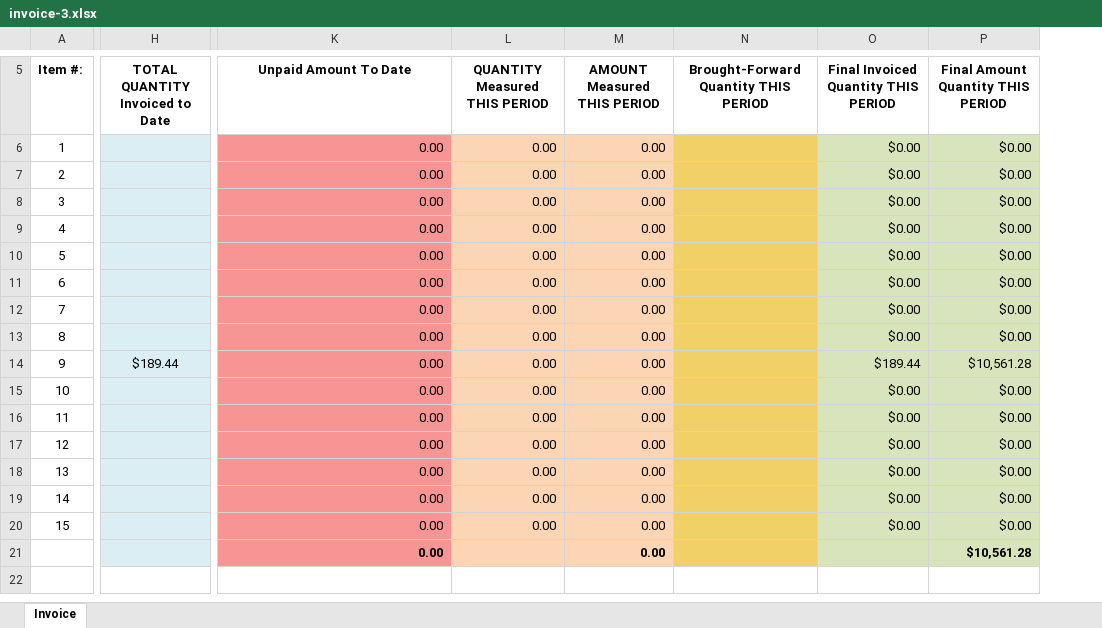
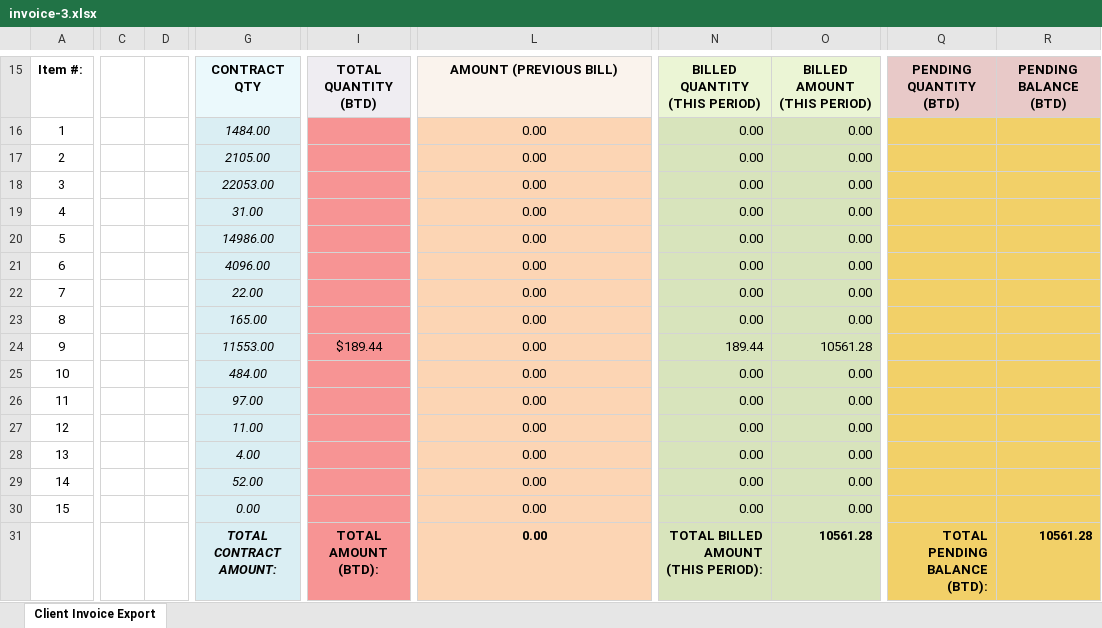
Before and after one commit to aaiglesias85/cag_concrete, an Excel workbook: public/uploads/invoice/invoice-3.xlsx, sheet Client Invoice Export, drawn as a sheet; only a part is shown, gaps mark what is left out; values as stored, in another font and other column widths than the file's, no borders; charts and pictures not drawn; removed rows and columns are numbered as before the commit, all else as after; rows hold the shown columns only; the diff covers the shown part only; the diff names each change by its address in the sheet, - before the commit and + after, or states it on an @@ line.

```diff
--- a/public/uploads/invoice/invoice-3.xlsx (sheet Client Invoice Export)
+++ b/public/uploads/invoice/invoice-3.xlsx (sheet Client Invoice Export)
-sheet tab: Invoice
+sheet tab: Client Invoice Export
+column C, empty
+column D, empty
+column G, rows 15-30: CONTRACT QTY | 1484.00 | 2105.00 | 22053.00 | 31.00 | 14986.00 | 4096.00 | 22.00 | 165.00 | 11553.00 | 484.00 | 97.00 | 11.00 | 4.00 | 52.00 | 0.00
-column H, rows 5-14: TOTAL QUANTITY Invoiced to Date |  |  |  |  |  |  |  |  | $189.44
+column I, rows 15-24: TOTAL QUANTITY (BTD) |  |  |  |  |  |  |  |  | $189.44
-column N, row 5: Brought-Forward Quantity THIS PERIOD
-column O, rows 5-20: Final Invoiced Quantity THIS PERIOD | $0.00 | $0.00 | $0.00 | $0.00 | $0.00 | $0.00 | $0.00 | $0.00 | $189.44 | $0.00 | $0.00 | $0.00 | $0.00 | $0.00 | $0.00
-column P, rows 5-20: Final Amount Quantity THIS PERIOD | $0.00 | $0.00 | $0.00 | $0.00 | $0.00 | $0.00 | $0.00 | $0.00 | $10,561.28 | $0.00 | $0.00 | $0.00 | $0.00 | $0.00 | $0.00
+column Q, row 15: PENDING QUANTITY (BTD)
+column R, row 15: PENDING BALANCE (BTD)
-L15 fill: none
+L15 fill: #FAF3ED
-L15: Unpaid Amount To Date
+L15: AMOUNT (PREVIOUS BILL)
-N15: QUANTITY Measured THIS PERIOD
+N15: BILLED QUANTITY (THIS PERIOD)
-N15:O15 fill: none
+N15:O15 fill: #EBF5D5
-O15: AMOUNT Measured THIS PERIOD
+O15: BILLED AMOUNT (THIS PERIOD)
@@ L16:L30 fill: #F79494 → #FCD5B4, alignment: right → center @@
-N16:O30 fill: #FCD5B4
+N16:O30 fill: #D8E4BC
-N24: 0.00
+N24: 189.44
-O24: 0.00
+O24: 10561.28
-row 21:  |  | 0.00 |  | 0.00 |  |  | $10,561.28
+row 31:  |  |  | TOTAL CONTRACT AMOUNT: | TOTAL AMOUNT (BTD): | 0.00 | TOTAL BILLED AMOUNT (THIS PERIOD): | 10561.28 | TOTAL PENDING BALANCE (BTD): | 10561.28
```
Also changed, not shown: 10 added rows, 2 added columns, 2 removed columns, 2 edited cells, cell formats, merged cells and row numbers in column A elsewhere in this sheet, charts or pictures, public/bundles/metronic8/excel/invoice.xlsx, 4 other files.
